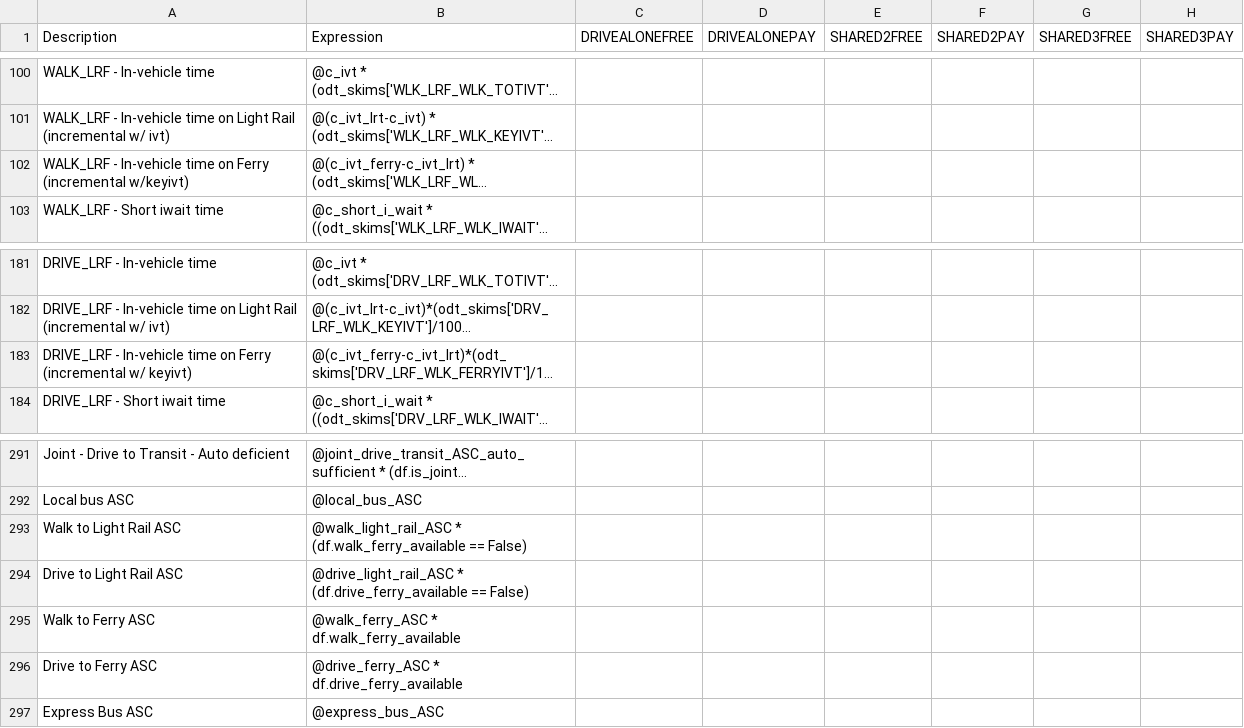
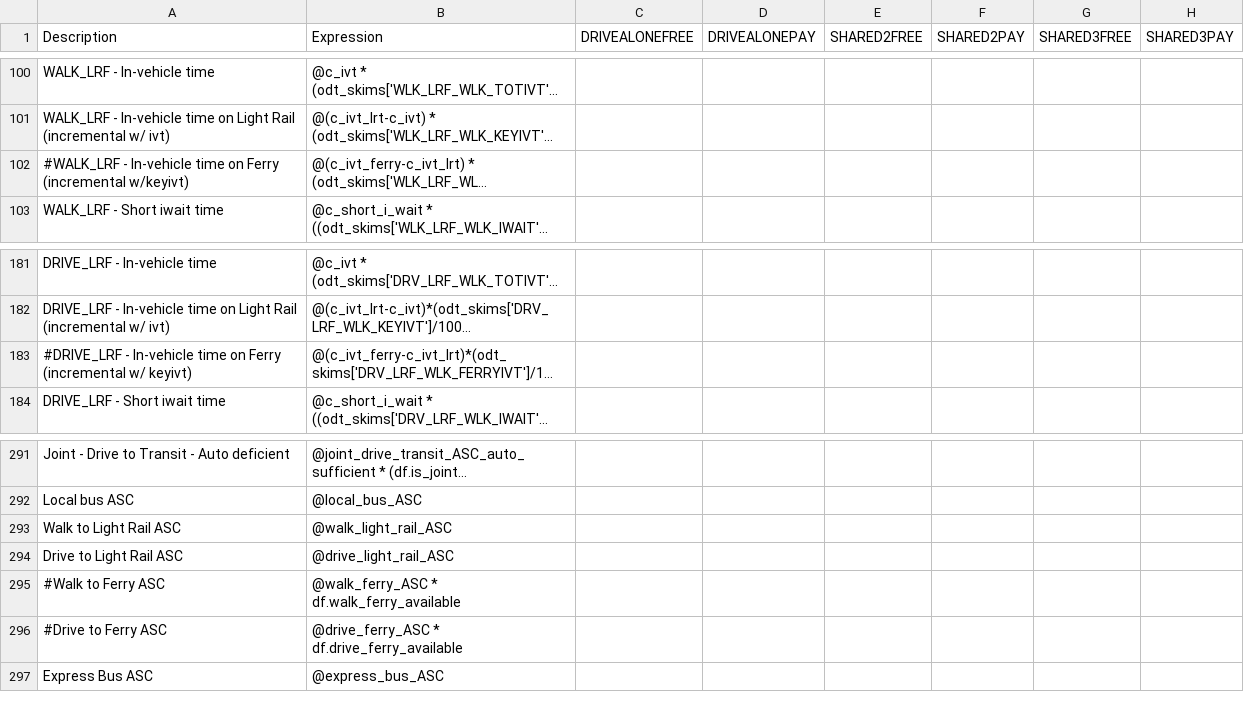
Before and after one commit to byu-transpolab/WFRC_asim, a CSV file: example/configs/tour_mode_choice.csv, drawn as a sheet; only a part is shown, gaps mark what is left out; long unchanged cells end in …; the diff names each change by its address in the sheet, - before the commit and + after, or states it on an @@ line.

```diff
--- a/example/configs/tour_mode_choice.csv
+++ b/example/configs/tour_mode_choice.csv
-A102 (Description): WALK_LRF - In-vehicle…
+A102 (Description): #WALK_LRF - In-vehicle…
-A183 (Description): DRIVE_LRF - In-vehicle…
+A183 (Description): #DRIVE_LRF - In-vehicle…
-B293 (Expression): @walk_light_rail_ASC * (df.walk_ferry_available == False)
+B293 (Expression): @walk_light_rail_ASC
-B294 (Expression): @drive_light_rail_ASC * (df.drive_ferry_available == False)
+B294 (Expression): @drive_light_rail_ASC
-A295 (Description): Walk to Ferry ASC
+A295 (Description): #Walk to Ferry ASC
-A296 (Description): Drive to Ferry ASC
+A296 (Description): #Drive to Ferry ASC
```
Also changed, not shown: example/configs/tour_mode_choice_annotate_choosers_preprocessor.csv, example/configs/tour_mode_choice_coeffs.csv, 3 other files.
